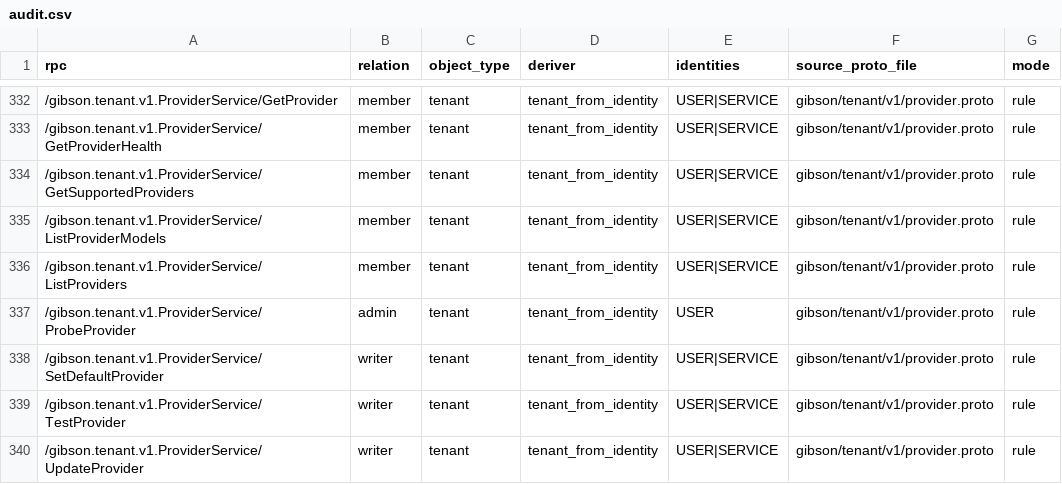
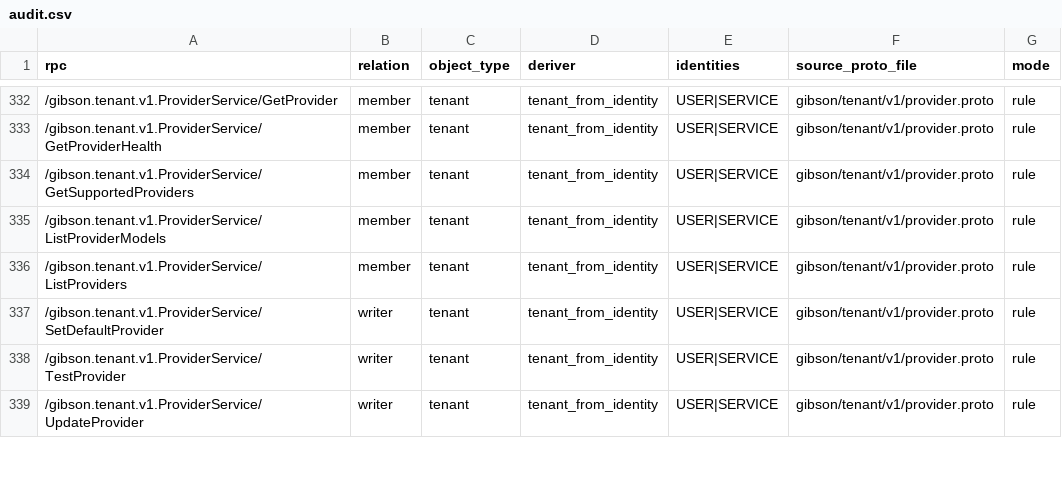
Before and after one commit to zeroroot-ai/gibson, a CSV file: internal/platform/authz/registry/audit.csv, drawn as a sheet; only a part is shown, gaps mark what is left out; the diff names each change by its address in the sheet, - before the commit and + after, or states it on an @@ line.

```diff
--- a/internal/platform/authz/registry/audit.csv
+++ b/internal/platform/authz/registry/audit.csv
-row 337: /gibson.tenant.v1.ProviderService/ProbeProvider | admin | tenant | tenant_from_identity | USER | gibson/tenant/v1/provider.proto | rule
```
Also changed, not shown: 21 other files.
